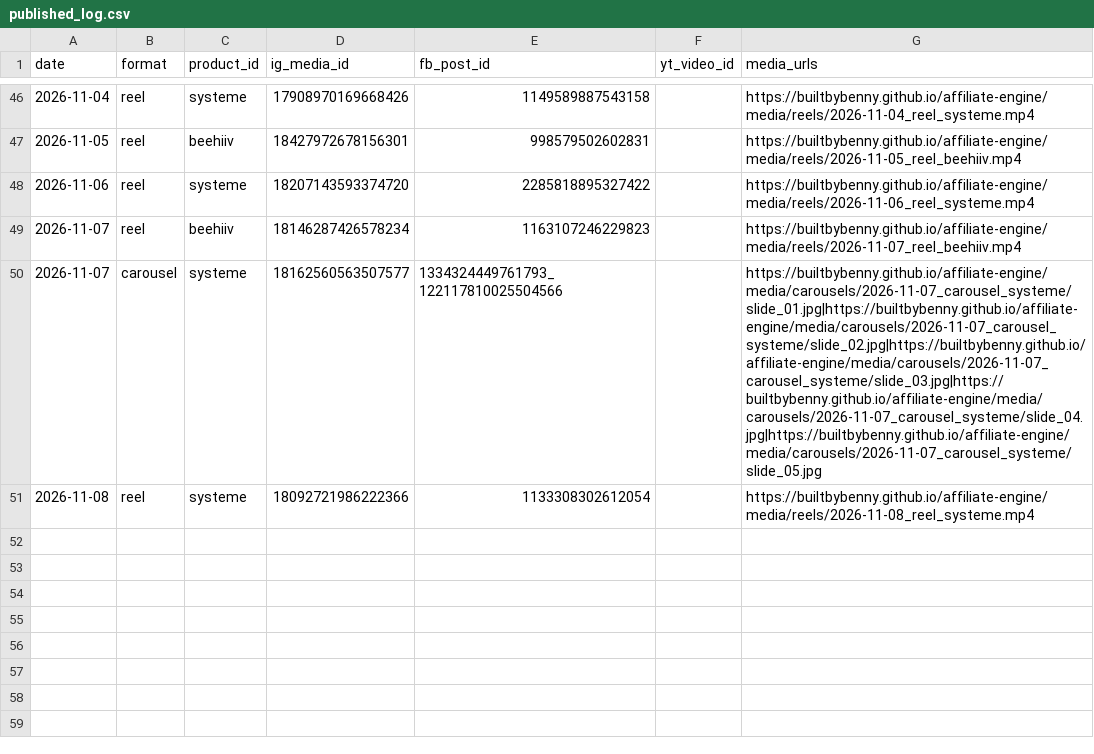
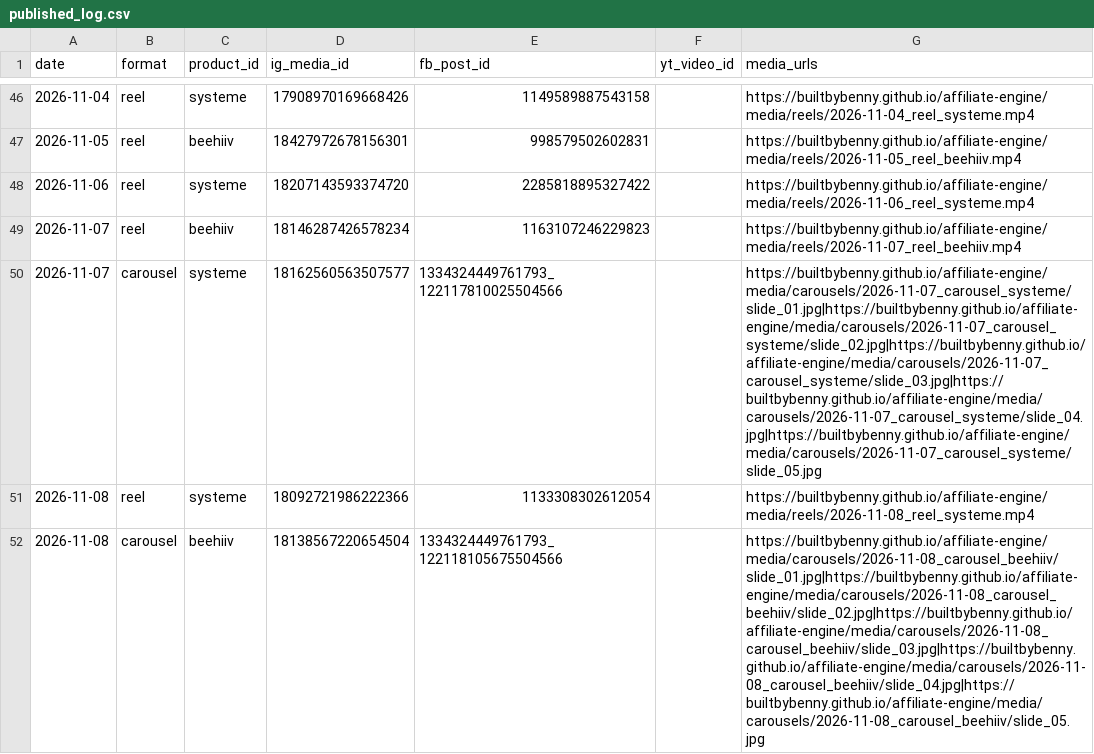
Before and after one commit to builtbybenny/affiliate-engine, a CSV file: data/published_log.csv, drawn as a sheet; only a part is shown, gaps mark what is left out; the diff names each change by its address in the sheet, - before the commit and + after, or states it on an @@ line.

```diff
--- a/data/published_log.csv
+++ b/data/published_log.csv
+row 52: 2026-11-08 | carousel | beehiiv | 18138567220654504 | 1334324449761793_122118105675504566 |  | https://builtbybenny.github.io/affiliate-engine/media/carousels/2026-11-08_carousel_beehiiv/slide_01.jpg|https://builtbybenny.github.io/affiliate-engine/media/carousels/2026-11-08_carousel_beehiiv/slide_02.jpg|https://builtbybenny.github.io/affiliate-engine/media/carousels/2026-11-08_carousel_beehiiv/slide_03.jpg|https://builtbybenny.github.io/affiliate-engine/media/carousels/2026-11-08_carousel_beehiiv/slide_04.jpg|https://builtbybenny.github.io/affiliate-engine/media/carousels/2026-11-08_carousel_beehiiv/slide_05.jpg
```
Also changed, not shown: 1 other file.
